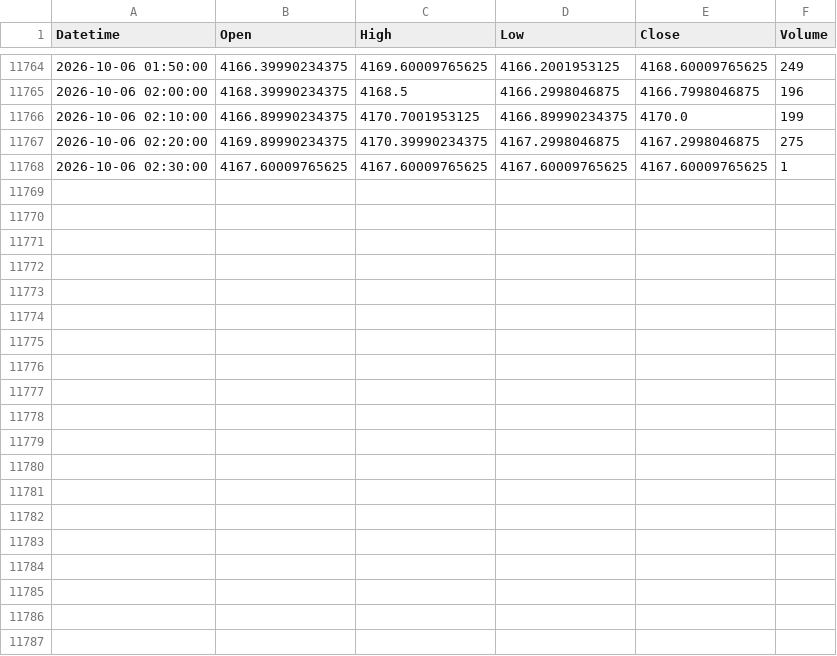
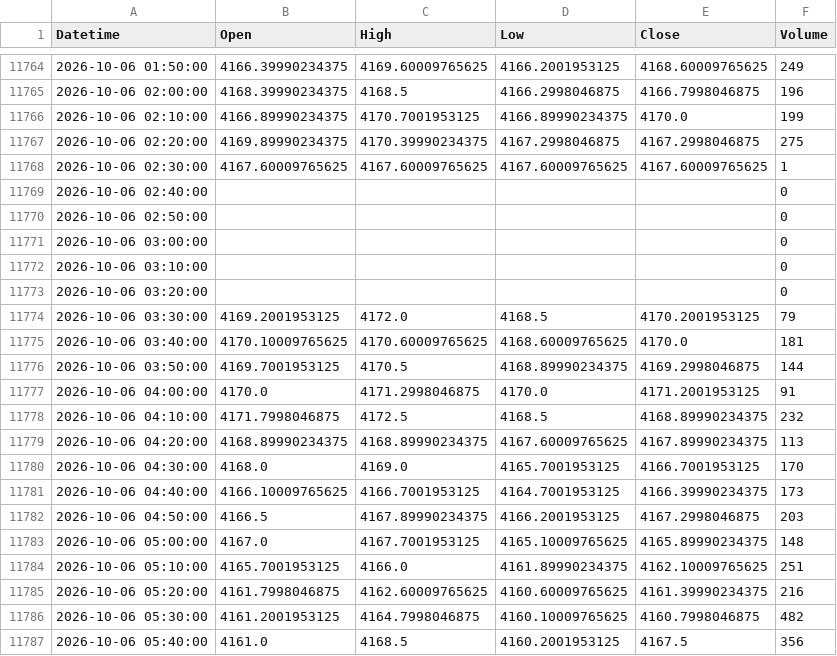
Before and after one commit to shikerkattiyar11-debug/xauusd-gold-data, a CSV file: data/xauusd_10m.csv, drawn as a sheet; only a part is shown, gaps mark what is left out; the diff covers the shown part only; the diff names each change by its address in the sheet, - before the commit and + after, or states it on an @@ line.

```diff
--- a/data/xauusd_10m.csv
+++ b/data/xauusd_10m.csv
+row 11769: 2026-10-06 02:40:00 |  |  |  |  | 0
+row 11770: 2026-10-06 02:50:00 |  |  |  |  | 0
+row 11771: 2026-10-06 03:00:00 |  |  |  |  | 0
+row 11772: 2026-10-06 03:10:00 |  |  |  |  | 0
+row 11773: 2026-10-06 03:20:00 |  |  |  |  | 0
+row 11774: 2026-10-06 03:30:00 | 4169.2001953125 | 4172.0 | 4168.5 | 4170.2001953125 | 79
+row 11775: 2026-10-06 03:40:00 | 4170.10009765625 | 4170.60009765625 | 4168.60009765625 | 4170.0 | 181
+row 11776: 2026-10-06 03:50:00 | 4169.7001953125 | 4170.5 | 4168.89990234375 | 4169.2998046875 | 144
+row 11777: 2026-10-06 04:00:00 | 4170.0 | 4171.2998046875 | 4170.0 | 4171.2001953125 | 91
+row 11778: 2026-10-06 04:10:00 | 4171.7998046875 | 4172.5 | 4168.5 | 4168.89990234375 | 232
+row 11779: 2026-10-06 04:20:00 | 4168.89990234375 | 4168.89990234375 | 4167.60009765625 | 4167.89990234375 | 113
+row 11780: 2026-10-06 04:30:00 | 4168.0 | 4169.0 | 4165.7001953125 | 4166.7001953125 | 170
+row 11781: 2026-10-06 04:40:00 | 4166.10009765625 | 4166.7001953125 | 4164.7001953125 | 4166.39990234375 | 173
+row 11782: 2026-10-06 04:50:00 | 4166.5 | 4167.89990234375 | 4166.2001953125 | 4167.2998046875 | 203
+row 11783: 2026-10-06 05:00:00 | 4167.0 | 4167.7001953125 | 4165.10009765625 | 4165.89990234375 | 148
+row 11784: 2026-10-06 05:10:00 | 4165.7001953125 | 4166.0 | 4161.89990234375 | 4162.10009765625 | 251
+row 11785: 2026-10-06 05:20:00 | 4161.7998046875 | 4162.60009765625 | 4160.60009765625 | 4161.39990234375 | 216
+row 11786: 2026-10-06 05:30:00 | 4161.2001953125 | 4164.7998046875 | 4160.10009765625 | 4160.7998046875 | 482
+row 11787: 2026-10-06 05:40:00 | 4161.0 | 4168.5 | 4160.2001953125 | 4167.5 | 356
```
Also changed, not shown: 9 added rows and 30 edited cells elsewhere in this file, data/xauusd_15m.csv, data/xauusd_1d.csv, 3 other files.
